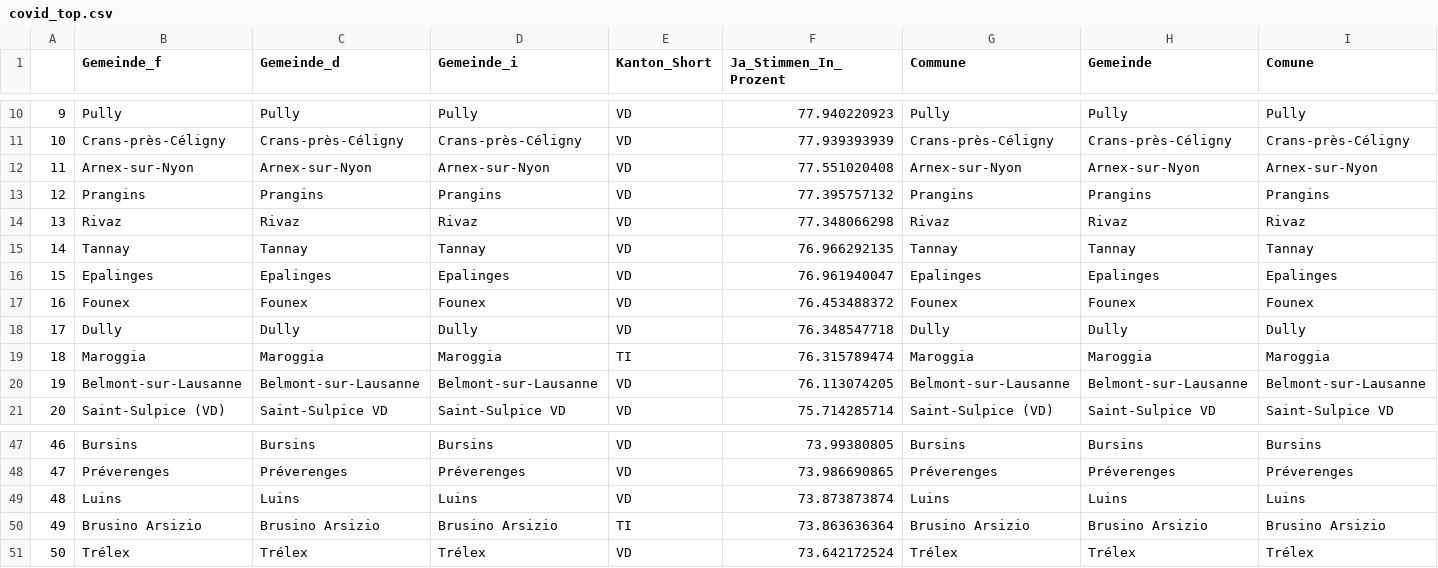
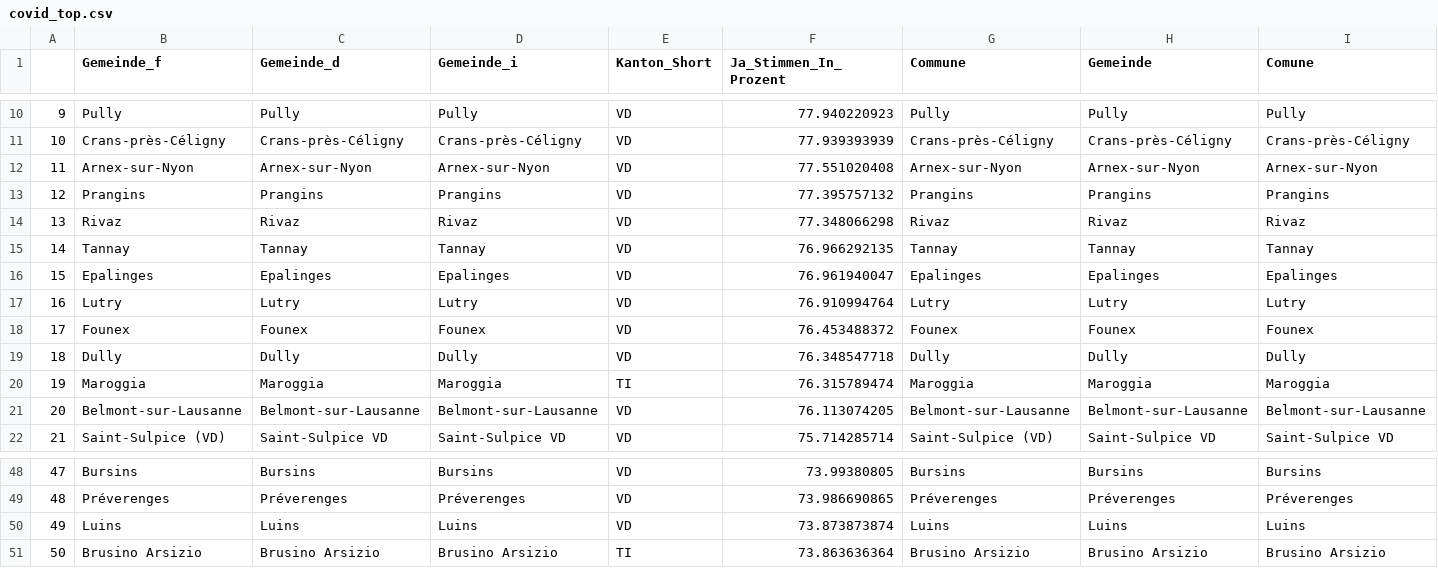
Before and after one commit to awp-finanznachrichten/lena_juni2021, a CSV file: Tableaux/covid_top.csv, drawn as a sheet; only a part is shown, gaps mark what is left out; removed rows and columns are numbered as before the commit, all else as after; rows hold the shown columns only; the diff names each change by its address in the sheet, - before the commit and + after, or states it on an @@ line.

```diff
--- a/Tableaux/covid_top.csv
+++ b/Tableaux/covid_top.csv
+row 17: 16 | Lutry | Lutry | Lutry | VD | 76.910994764 | Lutry | Lutry | Lutry
@@ column A renumbered between rows 18 and 51 @@
-row 51: 50 | Trélex | Trélex | Trélex | VD | 73.642172524 | Trélex | Trélex | Trélex
```
Also changed, not shown: Tableaux/co2_top.csv, Tableaux/eau_top.csv, 1 other file.
